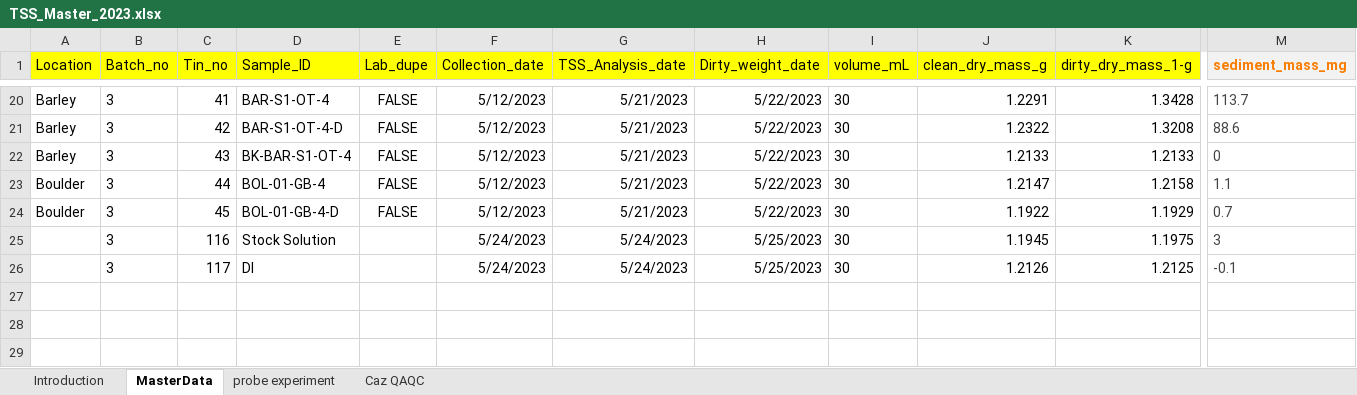
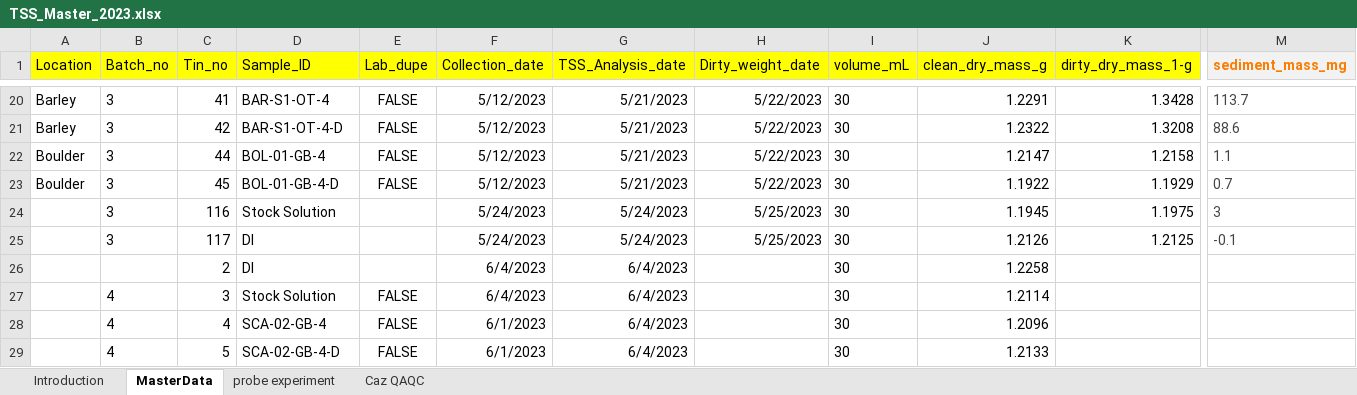
Before and after one commit to CSU-Agricultural-Water-Quality-Program/ALS-Data-Cleaning-Tool, an Excel workbook: TSS/TSS_Master_2023.xlsx, sheet MasterData, drawn as a sheet; only a part is shown, gaps mark what is left out; values as stored, in another font and other column widths than the file's, no borders; removed rows and columns are numbered as before the commit, all else as after; rows hold the shown columns only; the diff covers the shown part only; the diff names each change by its address in the sheet, - before the commit and + after, or states it on an @@ line.

Commit message:
update
units added for plots, changed collected column to date, added newest ALS and in house data, created new water report.

```diff
--- a/TSS/TSS_Master_2023.xlsx (sheet MasterData)
+++ b/TSS/TSS_Master_2023.xlsx (sheet MasterData)
-row 22: Barley | 3 | 43 | BK-BAR-S1-OT-4 | FALSE | 5/12/2023 | 5/21/2023 | 5/22/2023 | 30 | 1.2133 | 1.2133 | 0
-row 27: (empty)
-row 28: (empty)
-row 29: (empty)
+row 26:  |  | 2 | DI |  | 6/4/2023 | 6/4/2023 |  | 30 | 1.2258
+row 27:  | 4 | 3 | Stock Solution | FALSE | 6/4/2023 | 6/4/2023 |  | 30 | 1.2114
+row 28:  | 4 | 4 | SCA-02-GB-4 | FALSE | 6/1/2023 | 6/4/2023 |  | 30 | 1.2096
+row 29:  | 4 | 5 | SCA-02-GB-4-D | FALSE | 6/1/2023 | 6/4/2023 |  | 30 | 1.2133
```
Also changed, not shown: 12 added rows and 12 edited cells elsewhere in this sheet, formulas that keep their value, 10 other files.
